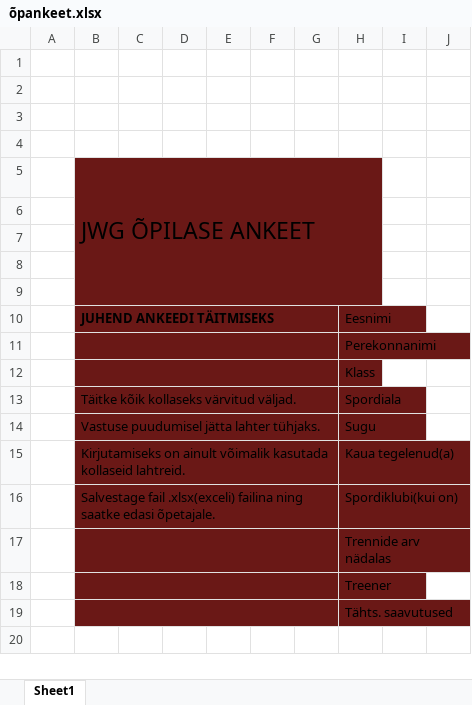
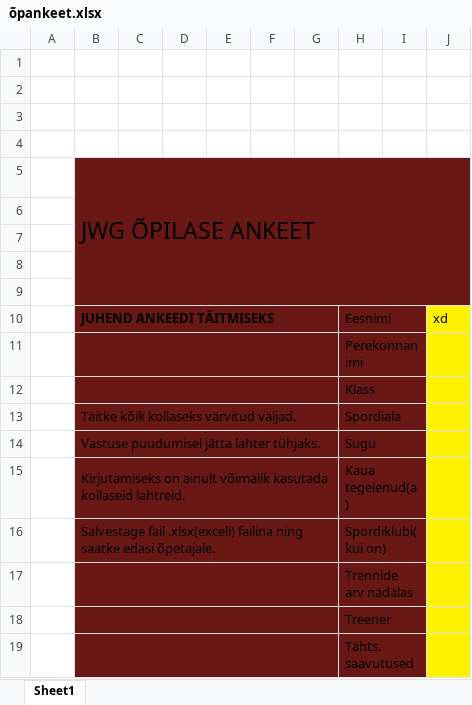
Before and after one commit to muruw/JWG-Database, an Excel workbook: õpankeet.xlsx, sheet Sheet1, drawn as a sheet; values as stored, in another font and other column widths than the file's, no borders; the diff names each change by its address in the sheet, - before the commit and + after, or states it on an @@ line.

```diff
--- a/õpankeet.xlsx (sheet Sheet1)
+++ b/õpankeet.xlsx (sheet Sheet1)
-B5:H9 merged
+B5:J9 merged
-I5:J9 fill: none
+I5:J9 fill: #6A1816
+H10:I10 merged
-I10:I19 fill: none
+I10:I19 fill: #6A1816
-J10: (empty)
+J10: xd
-J10:J19 fill: none
+J10:J19 fill: #FFF200
+H11:I11 merged
+H12:I12 merged
+H13:I13 merged
+H14:I14 merged
+H15:I15 merged
+H16:I16 merged
+H17:I17 merged
+H18:I18 merged
+H19:I19 merged
```
Also changed, not shown: 5 other files.
